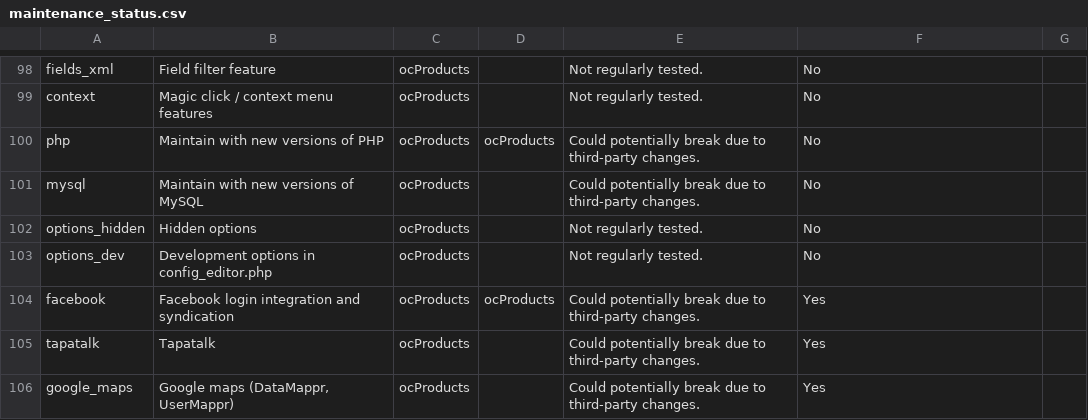
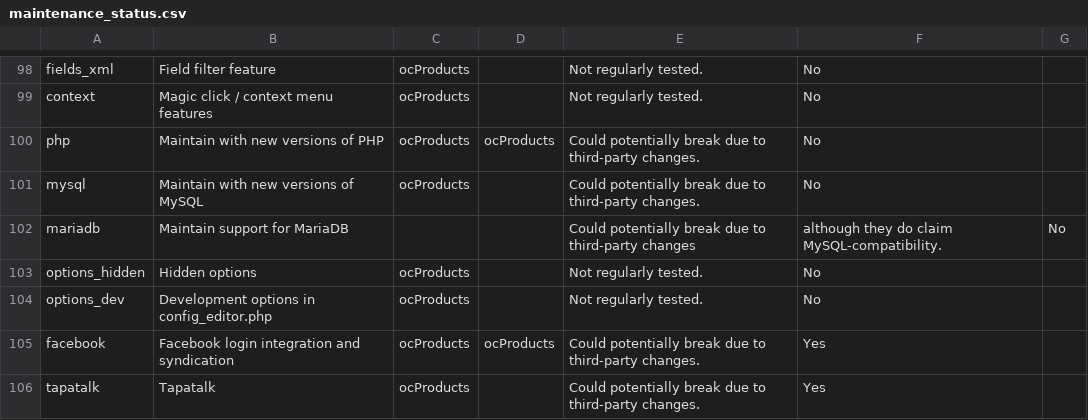
Before and after one commit to ocproducts/composr, a CSV file: data/maintenance_status.csv, drawn as a sheet; only a part is shown, gaps mark what is left out; the shorter side is filled out with more unchanged rows; the diff names each change by its address in the sheet, - before the commit and + after, or states it on an @@ line.

Commit message:
Mention MariaDB in maintenance sheet

```diff
--- a/data/maintenance_status.csv
+++ b/data/maintenance_status.csv
+row 102: mariadb | Maintain support for MariaDB |  |  | Could potentially break due to third-party changes | although they do claim MySQL-compatibility. | No
```
